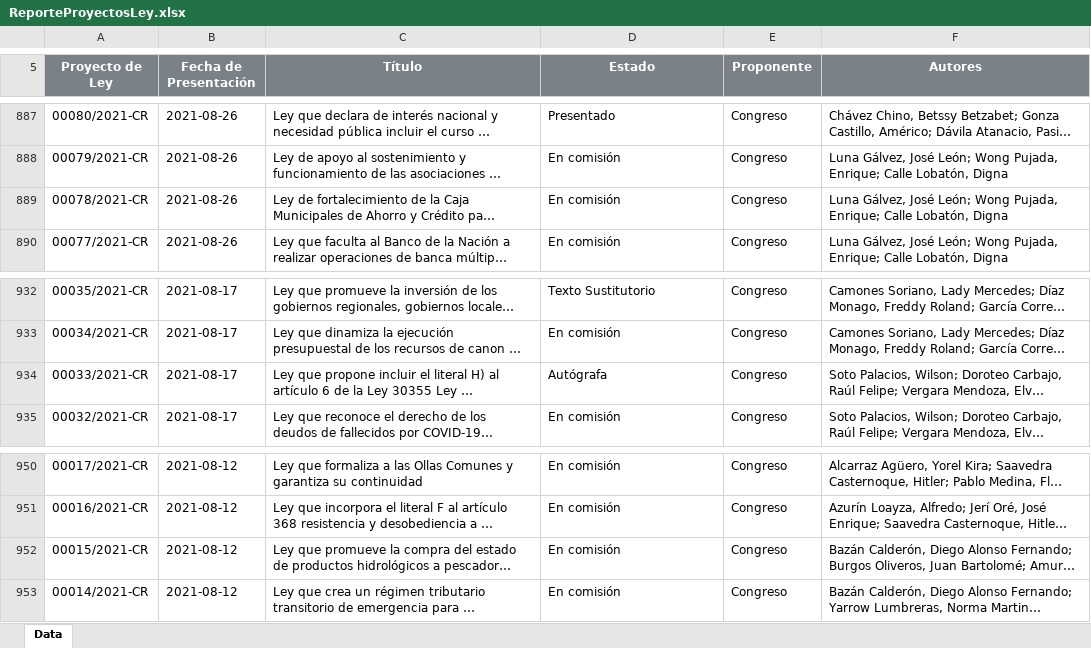
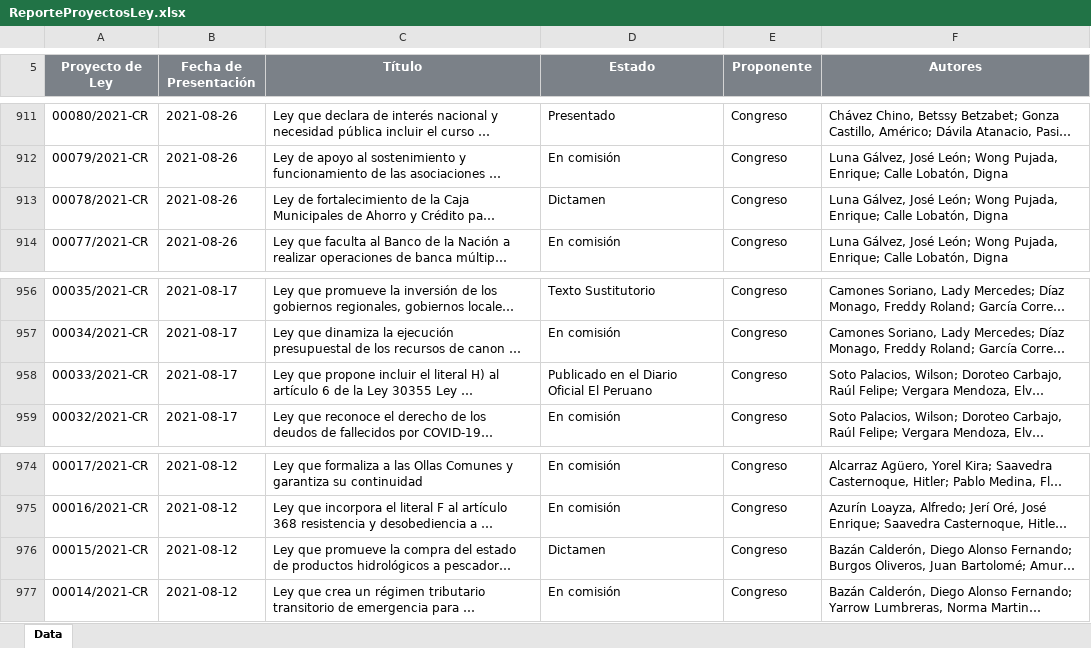
Before and after one commit to CesarAHN/congreso-peru-proyectos-de-ley, an Excel workbook: ReporteProyectosLey.xlsx, sheet Data, drawn as a sheet; only a part is shown, gaps mark what is left out; long unchanged cells end in …; values as stored, in another font and other column widths than the file's, no borders; charts and pictures not drawn; addresses are those after the commit; the diff covers the shown part only; the diff names each change by its address in the sheet, - before the commit and + after, or states it on an @@ line.

```diff
--- a/ReporteProyectosLey.xlsx (sheet Data)
+++ b/ReporteProyectosLey.xlsx (sheet Data)
-D913 (Estado): En comisión
+D913 (Estado): Dictamen
-D958 (Estado): Autógrafa
+D958 (Estado): Publicado en el Diario Oficial El Peruano
-D976 (Estado): En comisión
+D976 (Estado): Dictamen
```
Also changed, not shown: 24 added rows and 5 edited cells elsewhere in this sheet, 12 other files.
